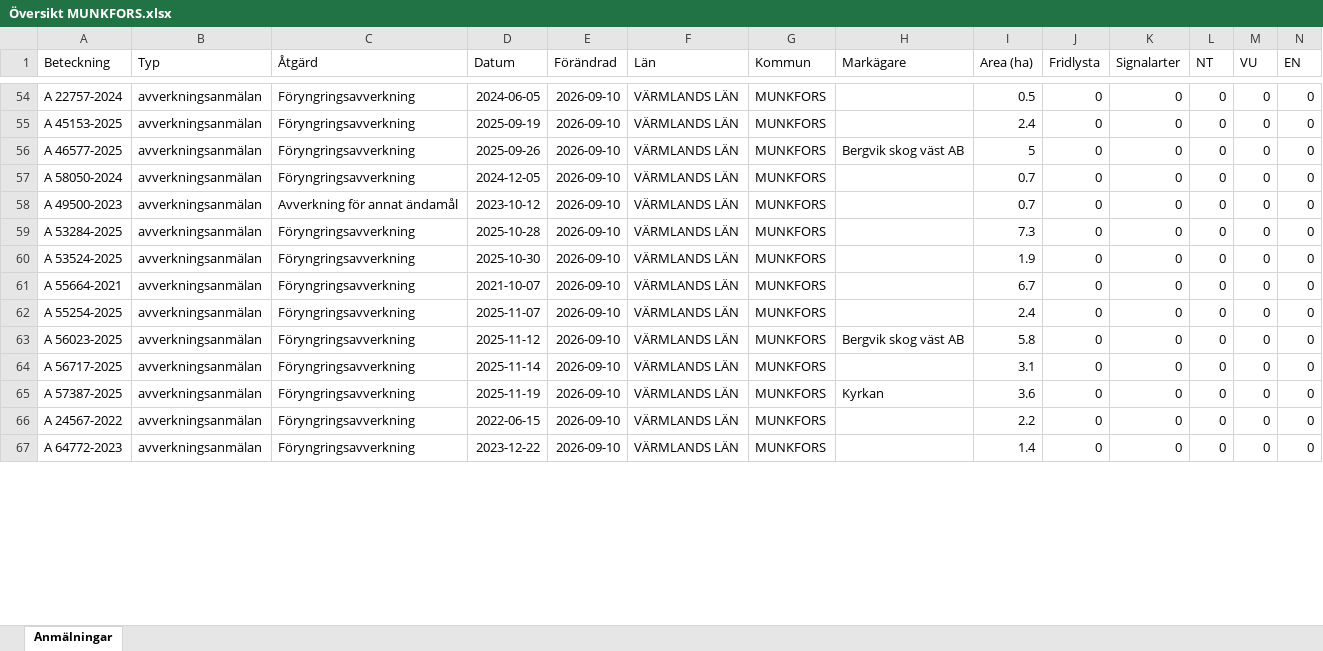
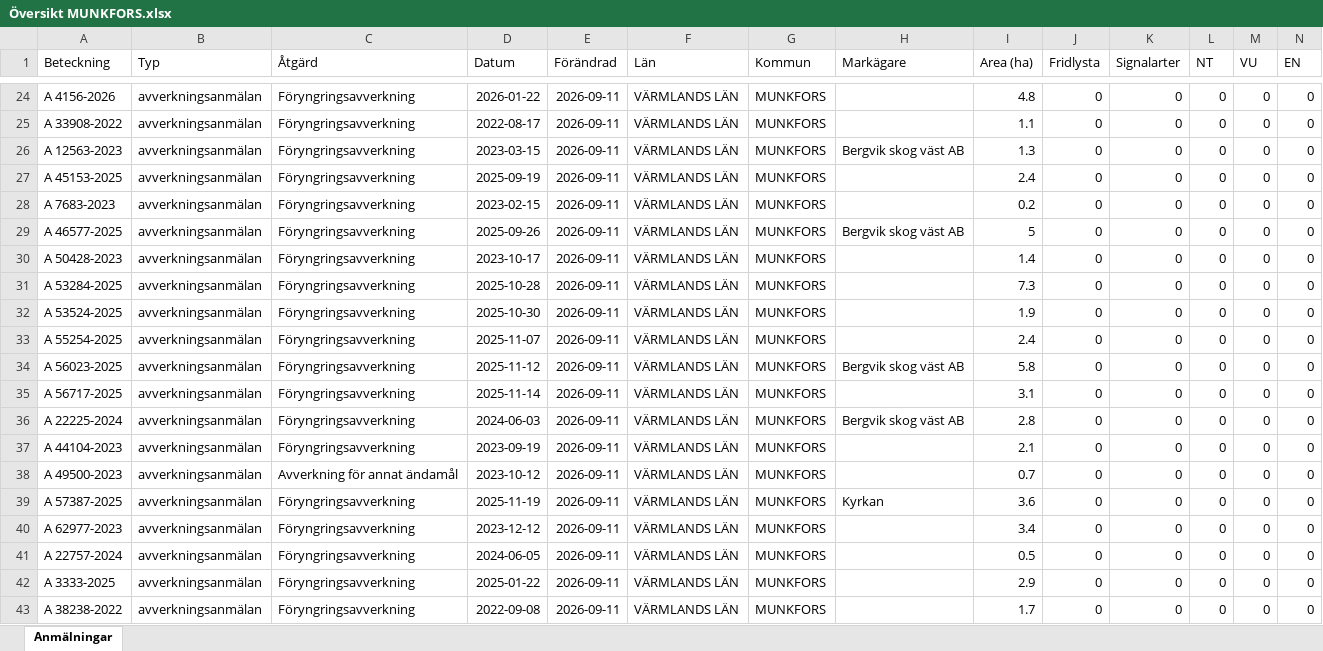
Before and after one commit to klasma/Logging_1762, an Excel workbook: Översikt MUNKFORS.xlsx, sheet Anmälningar, drawn as a sheet; only a part is shown, gaps mark what is left out; values as stored, in another font and other column widths than the file's, no borders; removed rows and columns are numbered as before the commit, all else as after; rows hold the shown columns only; the diff covers the shown part only; the diff names each change by its address in the sheet, - before the commit and + after, or states it on an @@ line.

```diff
--- a/Översikt MUNKFORS.xlsx (sheet Anmälningar)
+++ b/Översikt MUNKFORS.xlsx (sheet Anmälningar)
-A24 (Beteckning): A 22757-2024
+A24 (Beteckning): A 4156-2026
-D24 (Datum): 2024-06-05
+D24 (Datum): 2026-01-22
-E24 (Förändrad): 2026-09-10
+E24 (Förändrad): 2026-09-11
-I24 (Area (ha)): 0.5
+I24 (Area (ha)): 4.8
+row 25: A 33908-2022 | avverkningsanmälan | Föryngringsavverkning | 2022-08-17 | 2026-09-11 | VÄRMLANDS LÄN | MUNKFORS |  | 1.1 | 0 | 0 | 0 | 0 | 0
+row 26: A 12563-2023 | avverkningsanmälan | Föryngringsavverkning | 2023-03-15 | 2026-09-11 | VÄRMLANDS LÄN | MUNKFORS | Bergvik skog väst AB | 1.3 | 0 | 0 | 0 | 0 | 0
-E27 (Förändrad): 2026-09-10
+E27 (Förändrad): 2026-09-11
+row 28: A 7683-2023 | avverkningsanmälan | Föryngringsavverkning | 2023-02-15 | 2026-09-11 | VÄRMLANDS LÄN | MUNKFORS |  | 0.2 | 0 | 0 | 0 | 0 | 0
-E29:E30 (Förändrad): 2026-09-10
+E29:E30 (Förändrad): 2026-09-11
-A30 (Beteckning): A 58050-2024
+A30 (Beteckning): A 50428-2023
-D30 (Datum): 2024-12-05
+D30 (Datum): 2023-10-17
-I30 (Area (ha)): 0.7
+I30 (Area (ha)): 1.4
-row 58: A 49500-2023 | avverkningsanmälan | Avverkning för annat ändamål | 2023-10-12 | 2026-09-10 | VÄRMLANDS LÄN | MUNKFORS |  | 0.7 | 0 | 0 | 0 | 0 | 0
-E31:E32 (Förändrad): 2026-09-10
+E31:E32 (Förändrad): 2026-09-11
-row 61: A 55664-2021 | avverkningsanmälan | Föryngringsavverkning | 2021-10-07 | 2026-09-10 | VÄRMLANDS LÄN | MUNKFORS |  | 6.7 | 0 | 0 | 0 | 0 | 0
-E33:E35 (Förändrad): 2026-09-10
+E33:E35 (Förändrad): 2026-09-11
+row 36: A 22225-2024 | avverkningsanmälan | Föryngringsavverkning | 2024-06-03 | 2026-09-11 | VÄRMLANDS LÄN | MUNKFORS | Bergvik skog väst AB | 2.8 | 0 | 0 | 0 | 0 | 0
+row 37: A 44104-2023 | avverkningsanmälan | Föryngringsavverkning | 2023-09-19 | 2026-09-11 | VÄRMLANDS LÄN | MUNKFORS |  | 2.1 | 0 | 0 | 0 | 0 | 0
+row 38: A 49500-2023 | avverkningsanmälan | Avverkning för annat ändamål | 2023-10-12 | 2026-09-11 | VÄRMLANDS LÄN | MUNKFORS |  | 0.7 | 0 | 0 | 0 | 0 | 0
-E39 (Förändrad): 2026-09-10
+E39 (Förändrad): 2026-09-11
+row 40: A 62977-2023 | avverkningsanmälan | Föryngringsavverkning | 2023-12-12 | 2026-09-11 | VÄRMLANDS LÄN | MUNKFORS |  | 3.4 | 0 | 0 | 0 | 0 | 0
-A41 (Beteckning): A 24567-2022
+A41 (Beteckning): A 22757-2024
-D41 (Datum): 2022-06-15
+D41 (Datum): 2024-06-05
-E41:E42 (Förändrad): 2026-09-10
+E41:E42 (Förändrad): 2026-09-11
-I41 (Area (ha)): 2.2
+I41 (Area (ha)): 0.5
-A42 (Beteckning): A 64772-2023
+A42 (Beteckning): A 3333-2025
-D42 (Datum): 2023-12-22
+D42 (Datum): 2025-01-22
-I42 (Area (ha)): 1.4
+I42 (Area (ha)): 2.9
+row 43: A 38238-2022 | avverkningsanmälan | Föryngringsavverkning | 2022-09-08 | 2026-09-11 | VÄRMLANDS LÄN | MUNKFORS |  | 1.7 | 0 | 0 | 0 | 0 | 0
```
Also changed, not shown: 32 added rows, 38 removed rows and 52 edited cells elsewhere in this sheet, artfynd/A 34758-2026 artfynd.xlsx, artfynd/A 44111-2023 artfynd.xlsx, 19 other files.
